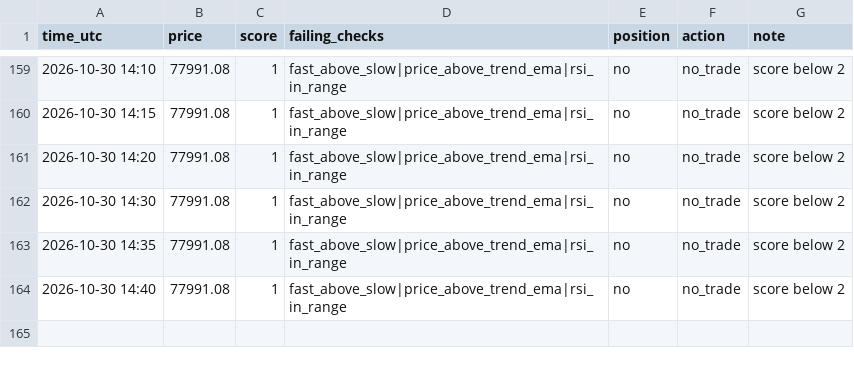
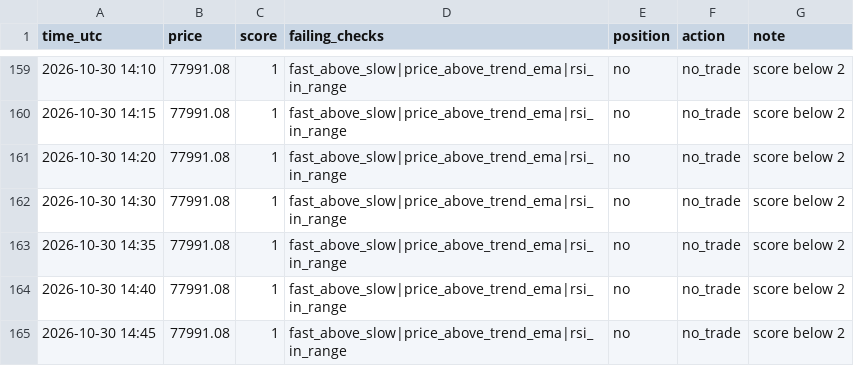
Before and after one commit to MfalmeYT/boringfiles, a CSV file: bot_log.csv, drawn as a sheet; only a part is shown, gaps mark what is left out; the diff names each change by its address in the sheet, - before the commit and + after, or states it on an @@ line.

Commit message:
log

```diff
--- a/bot_log.csv
+++ b/bot_log.csv
+row 165: 2026-10-30 14:45 | 77991.08 | 1 | fast_above_slow|price_above_trend_ema|rsi_in_range | no | no_trade | score below 2
```
